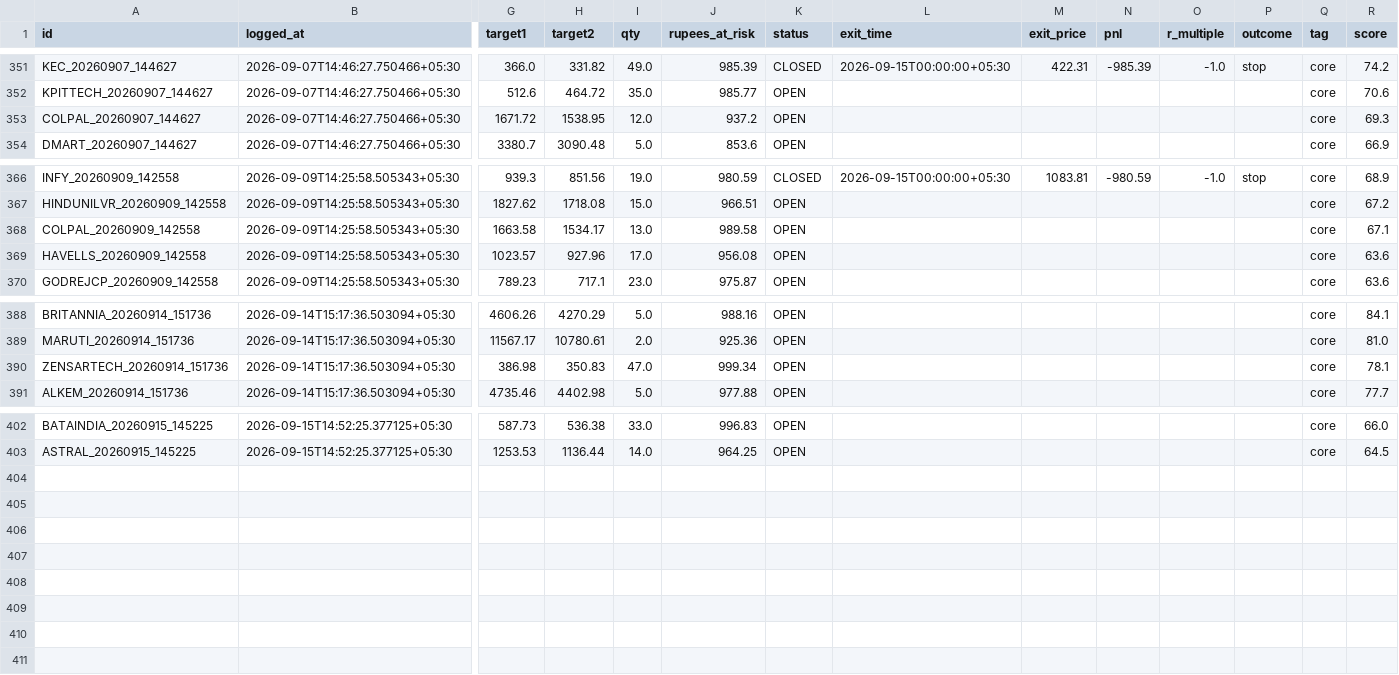
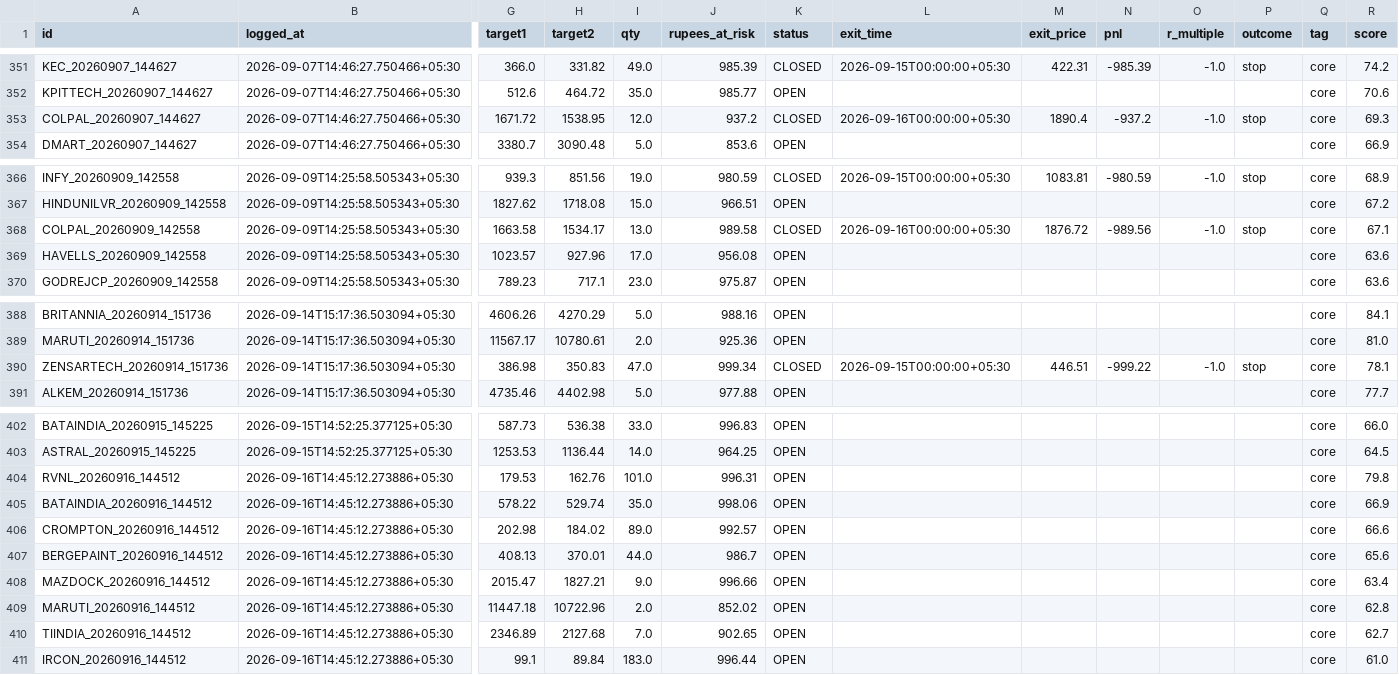
Before and after one commit to Arnav2412/trading-bot, a CSV file: reports/paper_trades.csv, drawn as a sheet; only a part is shown, gaps mark what is left out; rows hold the shown columns only; the diff covers the shown part only; the diff names each change by its address in the sheet, - before the commit and + after, or states it on an @@ line.

```diff
--- a/reports/paper_trades.csv
+++ b/reports/paper_trades.csv
-K353 (status): OPEN
+K353 (status): CLOSED
-L353 (exit_time): (empty)
+L353 (exit_time): 2026-09-16T00:00:00+05:30
-M353 (exit_price): (empty)
+M353 (exit_price): 1890.4
-N353 (pnl): (empty)
+N353 (pnl): -937.2
-O353 (r_multiple): (empty)
+O353 (r_multiple): -1.0
-P353 (outcome): (empty)
+P353 (outcome): stop
-K368 (status): OPEN
+K368 (status): CLOSED
-L368 (exit_time): (empty)
+L368 (exit_time): 2026-09-16T00:00:00+05:30
-M368 (exit_price): (empty)
+M368 (exit_price): 1876.72
-N368 (pnl): (empty)
+N368 (pnl): -989.56
-O368 (r_multiple): (empty)
+O368 (r_multiple): -1.0
-P368 (outcome): (empty)
+P368 (outcome): stop
-K390 (status): OPEN
+K390 (status): CLOSED
-L390 (exit_time): (empty)
+L390 (exit_time): 2026-09-15T00:00:00+05:30
-M390 (exit_price): (empty)
+M390 (exit_price): 446.51
-N390 (pnl): (empty)
+N390 (pnl): -999.22
-O390 (r_multiple): (empty)
+O390 (r_multiple): -1.0
-P390 (outcome): (empty)
+P390 (outcome): stop
+row 404: RVNL_20260916_144512 | 2026-09-16T14:45:12.273886+05:30 | 179.53 | 162.76 | 101.0 | 996.31 | OPEN |  |  |  |  |  | core | 79.8
+row 405: BATAINDIA_20260916_144512 | 2026-09-16T14:45:12.273886+05:30 | 578.22 | 529.74 | 35.0 | 998.06 | OPEN |  |  |  |  |  | core | 66.9
+row 406: CROMPTON_20260916_144512 | 2026-09-16T14:45:12.273886+05:30 | 202.98 | 184.02 | 89.0 | 992.57 | OPEN |  |  |  |  |  | core | 66.6
+row 407: BERGEPAINT_20260916_144512 | 2026-09-16T14:45:12.273886+05:30 | 408.13 | 370.01 | 44.0 | 986.7 | OPEN |  |  |  |  |  | core | 65.6
+row 408: MAZDOCK_20260916_144512 | 2026-09-16T14:45:12.273886+05:30 | 2015.47 | 1827.21 | 9.0 | 996.66 | OPEN |  |  |  |  |  | core | 63.4
+row 409: MARUTI_20260916_144512 | 2026-09-16T14:45:12.273886+05:30 | 11447.18 | 10722.96 | 2.0 | 852.02 | OPEN |  |  |  |  |  | core | 62.8
+row 410: TIINDIA_20260916_144512 | 2026-09-16T14:45:12.273886+05:30 | 2346.89 | 2127.68 | 7.0 | 902.65 | OPEN |  |  |  |  |  | core | 62.7
+row 411: IRCON_20260916_144512 | 2026-09-16T14:45:12.273886+05:30 | 99.1 | 89.84 | 183.0 | 996.44 | OPEN |  |  |  |  |  | core | 61.0
```
Also changed, not shown: 36 edited cells elsewhere in this file, 4 other files.
